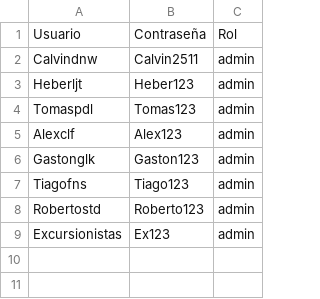
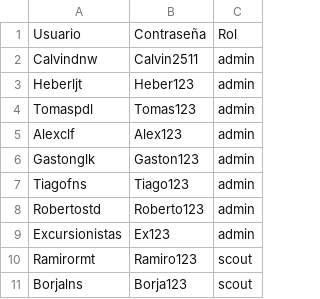
Before and after one commit to calvindnw/scoutingapp-main, a CSV file: usuarios.csv, drawn as a sheet; the diff names each change by its address in the sheet, - before the commit and + after, or states it on an @@ line.

Commit message:
actualizacion de usuarios

```diff
--- a/usuarios.csv
+++ b/usuarios.csv
+row 10: Ramirormt | Ramiro123 | scout
+row 11: Borjalns | Borja123 | scout
```
